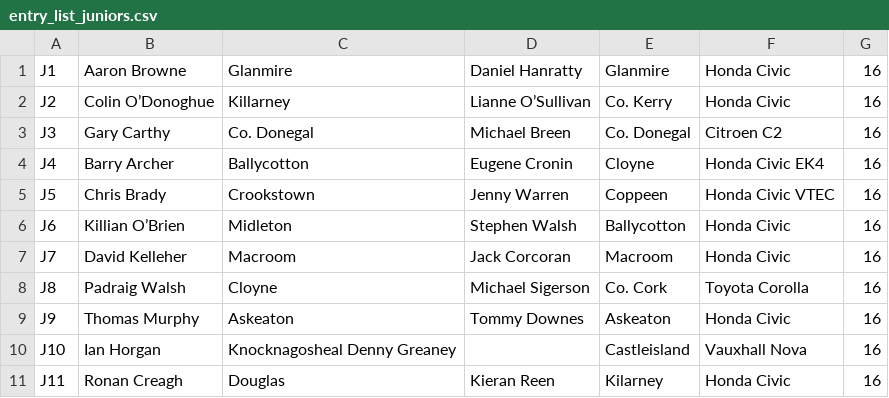
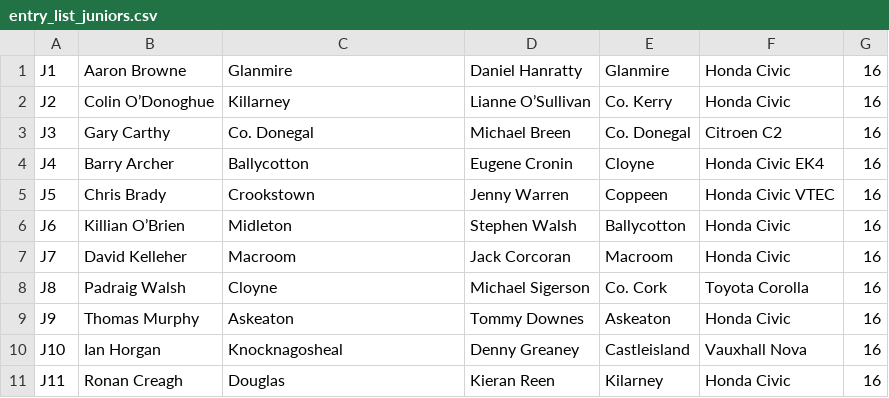
Before and after one commit to Alanmugz/Skibbdcc, a CSV file: files/fastnet_2018/entry_list_juniors.csv, drawn as a sheet.

Commit message:
F0000 - Added 2018 entry list

```diff
--- a/files/fastnet_2018/entry_list_juniors.csv
+++ b/files/fastnet_2018/entry_list_juniors.csv
@@ -9,3 +9,3 @@ J8,Padraig Walsh,Cloyne,Michael Sigerson,Co. Cork,Toyota Corolla,16
 J9,Thomas Murphy,Askeaton,Tommy Downes,Askeaton,Honda Civic,16
-J10,Ian Horgan,Knocknagosheal Denny Greaney,,Castleisland,Vauxhall Nova,16
+J10,Ian Horgan,Knocknagosheal, Denny Greaney,Castleisland,Vauxhall Nova,16
 J11,Ronan Creagh,Douglas,Kieran Reen,Kilarney,Honda Civic,16
```
Also changed, not shown: files/fastnet_2018/entry_list_main_field.csv, 1 other file.
